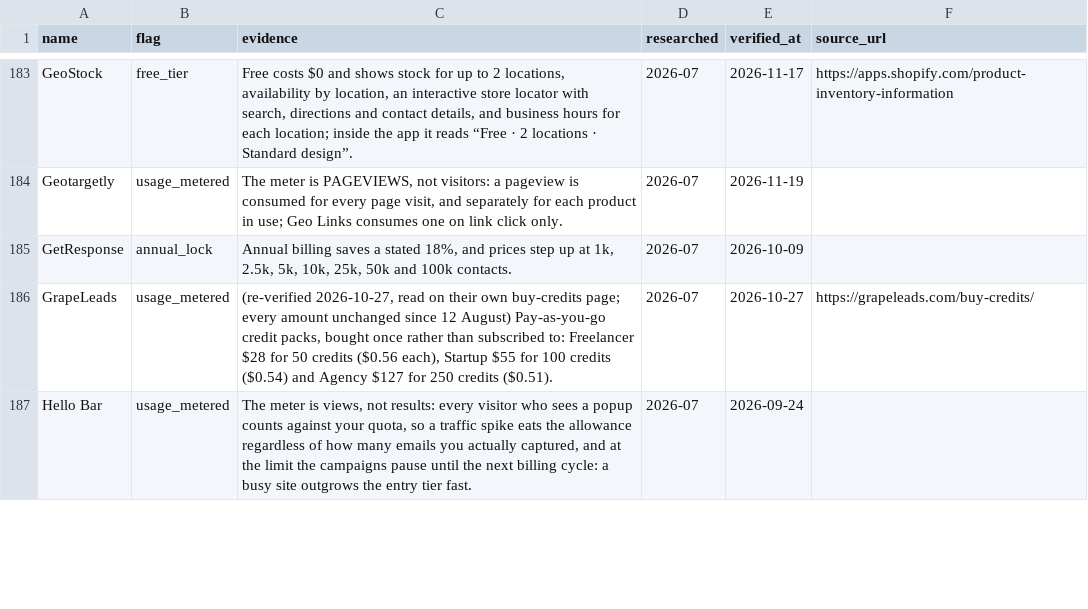
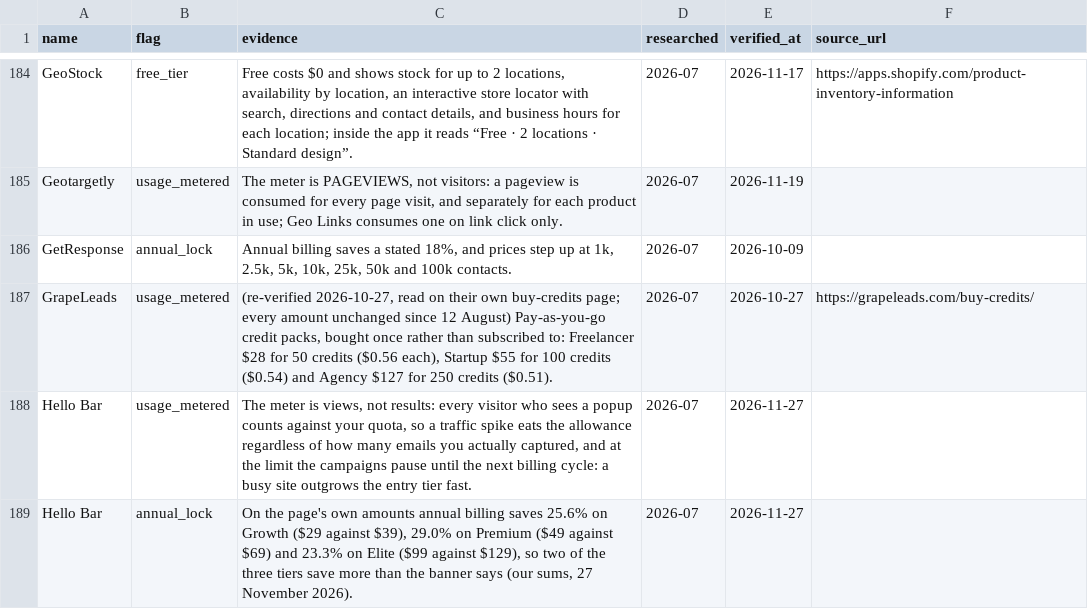
Before and after one commit to NewBegin-gif/marketingandsalessoftware, a CSV file: data/mss-flags.csv, drawn as a sheet; only a part is shown, gaps mark what is left out; the diff covers the shown part only.

```diff
--- a/data/mss-flags.csv
+++ b/data/mss-flags.csv
@@ -186,2 +187,3 @@ GetResponse,annual_lock,"Annual billing saves a stated 18%, and prices step up a
 GrapeLeads,usage_metered,"(re-verified 2026-10-27, read on their own buy-credits page; every amount unchanged since 12 August) Pay-as-you-go credit packs, bought once rather than subscribed to: Freelancer $28 for 50 credits ($0.56 each), Startup $55 for 100 credits ($0.54) and Agency $127 for 250 credits ($0.51).",2026-07,2026-10-27,https://grapeleads.com/buy-credits/
-Hello Bar,usage_metered,"The meter is views, not results: every visitor who sees a popup counts against your quota, so a traffic spike eats the allowance regardless of how many emails you actually captured, and at the limit the campaigns pause until the next billing cycle: a busy site outgrows the entry tier fast.",2026-07,2026-09-24,
+Hello Bar,usage_metered,"The meter is views, not results: every visitor who sees a popup counts against your quota, so a traffic spike eats the allowance regardless of how many emails you actually captured, and at the limit the campaigns pause until the next billing cycle: a busy site outgrows the entry tier fast.",2026-07,2026-11-27,
+Hello Bar,annual_lock,"On the page's own amounts annual billing saves 25.6% on Growth ($29 against $39), 29.0% on Premium ($49 against $69) and 23.3% on Elite ($99 against $129), so two of the three tiers save more than the banner says (our sums, 27 November 2026).",2026-07,2026-11-27,
```
Also changed, not shown: 2 added rows and 7 edited cells elsewhere in this file, data/mss-tools.csv, 23 other files.
